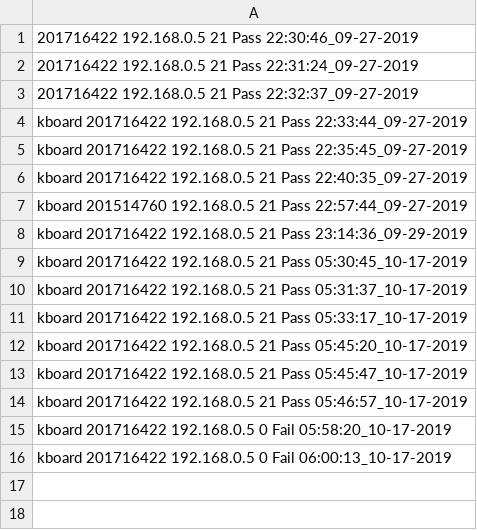
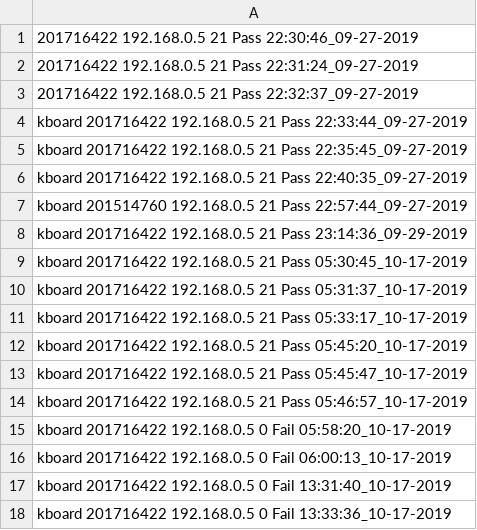
Before and after one commit to lee95292/CLIK, a CSV file: data/clik-student2.csv, drawn as a sheet.

Commit message:
[Update kboard] 시스템에서 kboard의존성 최소화. 확장 용이하도록 로직 수정

```diff
--- a/data/clik-student2.csv
+++ b/data/clik-student2.csv
@@ -16 +16,3 @@ kboard 201716422 192.168.0.5 0 Fail 05:58:20_10-17-2019
 kboard 201716422 192.168.0.5 0 Fail 06:00:13_10-17-2019
+kboard 201716422 192.168.0.5 0 Fail 13:31:40_10-17-2019
+kboard 201716422 192.168.0.5 0 Fail 13:33:36_10-17-2019
```
Also changed, not shown: data/clik-student3.csv, 12 other files.
